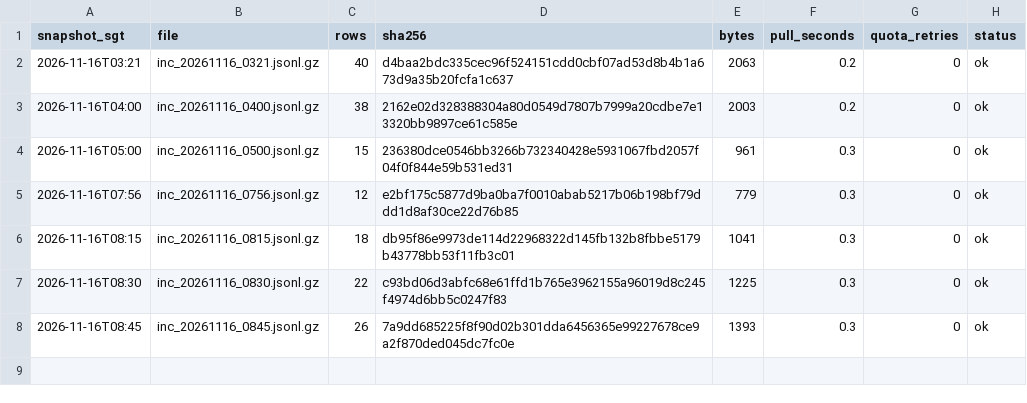
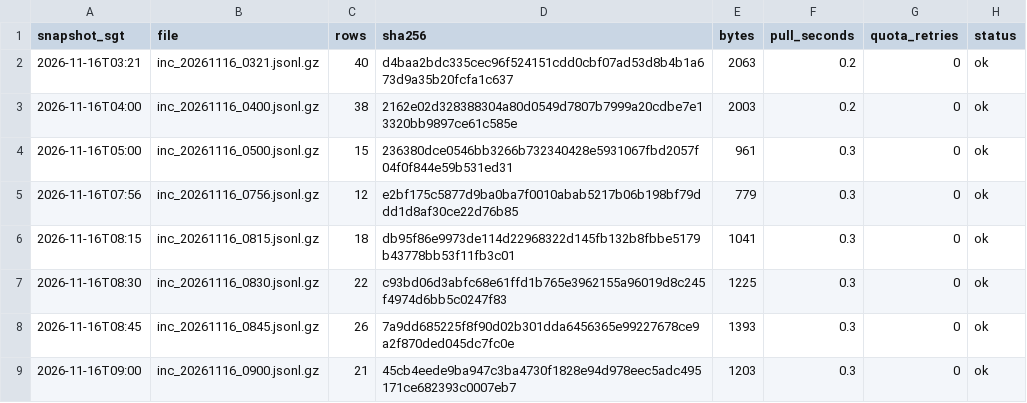
Before and after one commit to LUOaini1213/sg-bus-network-monitor, a CSV file: data/raw/incidents/2026-11-16/manifest.csv, drawn as a sheet; the diff names each change by its address in the sheet, - before the commit and + after, or states it on an @@ line.

```diff
--- a/data/raw/incidents/2026-11-16/manifest.csv
+++ b/data/raw/incidents/2026-11-16/manifest.csv
+row 9: 2026-11-16T09:00 | inc_20261116_0900.jsonl.gz | 21 | 45cb4eede9ba947c3ba4730f1828e94d978eec5adc495171ce682393c0007eb7 | 1203 | 0.3 | 0 | ok
```
Also changed, not shown: data/raw/speedbands/2026-11-16/manifest.csv, 2 other files.
